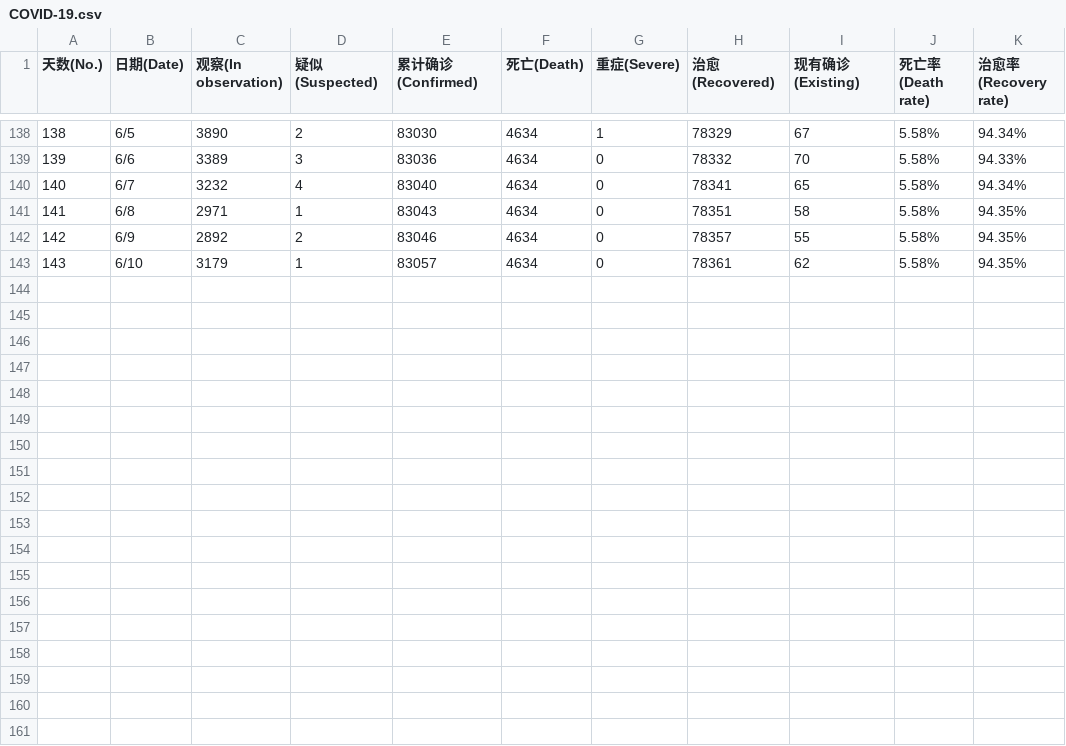
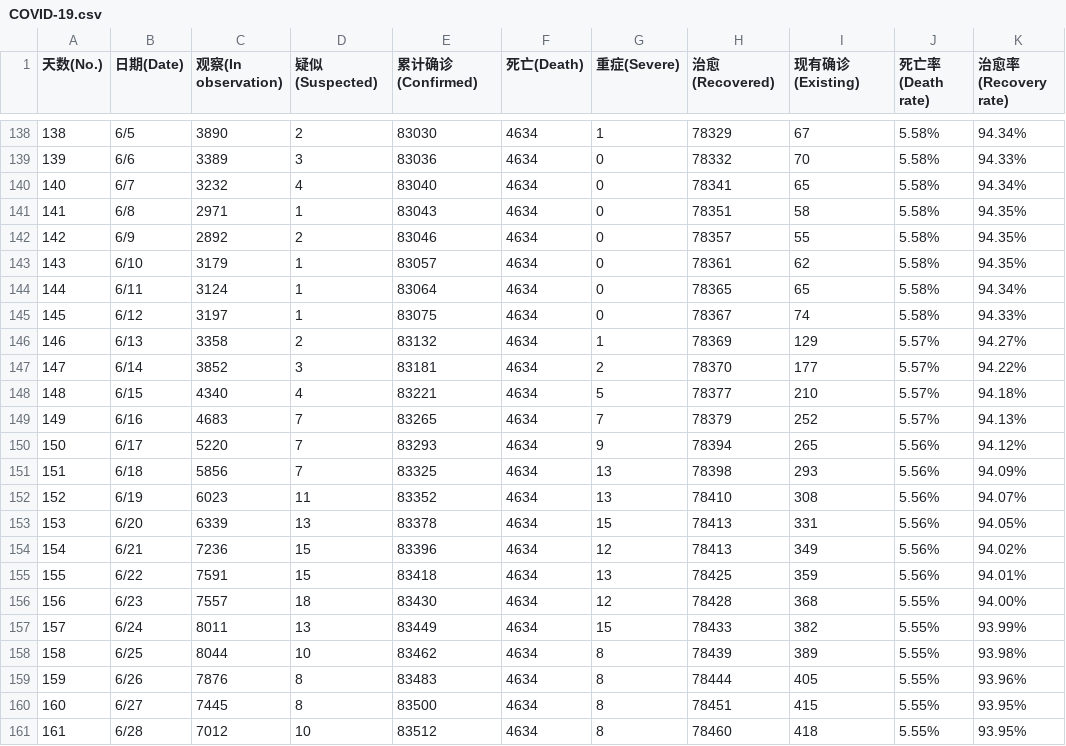
Before and after one commit to imcort/COVID-19_CSVData, a CSV file: COVID-19.csv, drawn as a sheet; only a part is shown, gaps mark what is left out; the diff names each change by its address in the sheet, - before the commit and + after, or states it on an @@ line.

Commit message:
20200628

```diff
--- a/COVID-19.csv
+++ b/COVID-19.csv
+row 144: 144 | 6/11 | 3124 | 1 | 83064 | 4634 | 0 | 78365 | 65 | 5.58% | 94.34%
+row 145: 145 | 6/12 | 3197 | 1 | 83075 | 4634 | 0 | 78367 | 74 | 5.58% | 94.33%
+row 146: 146 | 6/13 | 3358 | 2 | 83132 | 4634 | 1 | 78369 | 129 | 5.57% | 94.27%
+row 147: 147 | 6/14 | 3852 | 3 | 83181 | 4634 | 2 | 78370 | 177 | 5.57% | 94.22%
+row 148: 148 | 6/15 | 4340 | 4 | 83221 | 4634 | 5 | 78377 | 210 | 5.57% | 94.18%
+row 149: 149 | 6/16 | 4683 | 7 | 83265 | 4634 | 7 | 78379 | 252 | 5.57% | 94.13%
+row 150: 150 | 6/17 | 5220 | 7 | 83293 | 4634 | 9 | 78394 | 265 | 5.56% | 94.12%
+row 151: 151 | 6/18 | 5856 | 7 | 83325 | 4634 | 13 | 78398 | 293 | 5.56% | 94.09%
+row 152: 152 | 6/19 | 6023 | 11 | 83352 | 4634 | 13 | 78410 | 308 | 5.56% | 94.07%
+row 153: 153 | 6/20 | 6339 | 13 | 83378 | 4634 | 15 | 78413 | 331 | 5.56% | 94.05%
+row 154: 154 | 6/21 | 7236 | 15 | 83396 | 4634 | 12 | 78413 | 349 | 5.56% | 94.02%
+row 155: 155 | 6/22 | 7591 | 15 | 83418 | 4634 | 13 | 78425 | 359 | 5.56% | 94.01%
+row 156: 156 | 6/23 | 7557 | 18 | 83430 | 4634 | 12 | 78428 | 368 | 5.55% | 94.00%
+row 157: 157 | 6/24 | 8011 | 13 | 83449 | 4634 | 15 | 78433 | 382 | 5.55% | 93.99%
+row 158: 158 | 6/25 | 8044 | 10 | 83462 | 4634 | 8 | 78439 | 389 | 5.55% | 93.98%
+row 159: 159 | 6/26 | 7876 | 8 | 83483 | 4634 | 8 | 78444 | 405 | 5.55% | 93.96%
+row 160: 160 | 6/27 | 7445 | 8 | 83500 | 4634 | 8 | 78451 | 415 | 5.55% | 93.95%
+row 161: 161 | 6/28 | 7012 | 10 | 83512 | 4634 | 8 | 78460 | 418 | 5.55% | 93.95%
```
